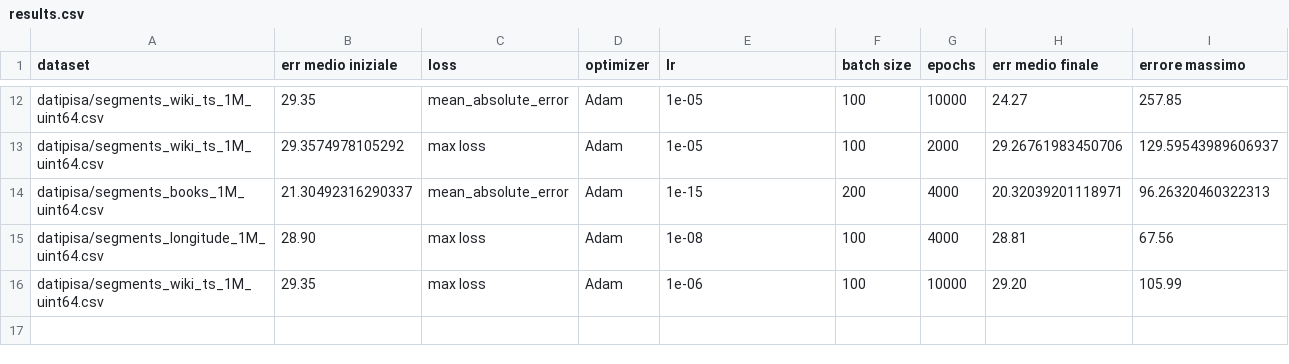
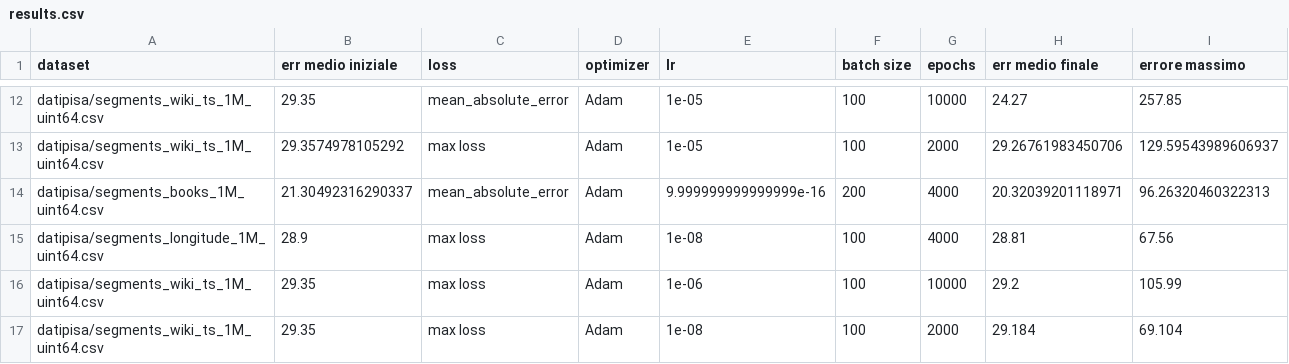
Before and after one commit to marcoghezzi1/pgm_index_neural, a CSV file: results.csv, drawn as a sheet; only a part is shown, gaps mark what is left out.

Commit message:
aggiornamento risultati

```diff
--- a/results.csv
+++ b/results.csv
@@ -13,4 +13,5 @@ datipisa/segments_wiki_ts_1M_uint64.csv,29.35,mean_absolute_error,Adam,1e-05,100
 datipisa/segments_wiki_ts_1M_uint64.csv,29.3574978105292,max loss,Adam,1e-05,100,2000,29.26761983450706,129.59543989606937
-datipisa/segments_books_1M_uint64.csv,21.30492316290337,mean_absolute_error,Adam,1e-15,200,4000,20.32039201118971,96.26320460322313
-datipisa/segments_longitude_1M_uint64.csv,28.90,max loss,Adam,1e-08,100,4000,28.81,67.56
-datipisa/segments_wiki_ts_1M_uint64.csv,29.35,max loss,Adam,1e-06,100,10000,29.20,105.99
+datipisa/segments_books_1M_uint64.csv,21.30492316290337,mean_absolute_error,Adam,9.999999999999999e-16,200,4000,20.32039201118971,96.26320460322313
+datipisa/segments_longitude_1M_uint64.csv,28.9,max loss,Adam,1e-08,100,4000,28.81,67.56
+datipisa/segments_wiki_ts_1M_uint64.csv,29.35,max loss,Adam,1e-06,100,10000,29.2,105.99
+datipisa/segments_wiki_ts_1M_uint64.csv,29.35,max loss,Adam,1e-08,100,2000,29.184,69.104
```
